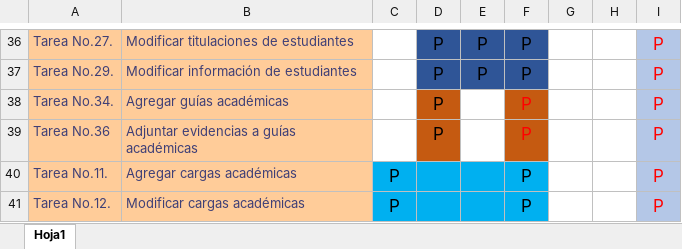
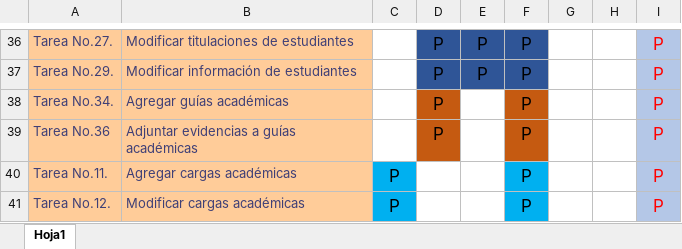
Before and after one commit to foviedog/SIGAB, an Excel workbook: Otros documentos/TAREAS_USUARIOS_SIGAB.xlsx, sheet Hoja1, drawn as a sheet; only a part is shown, gaps mark what is left out; values as stored, in another font and other column widths than the file's, no borders; the diff names each change by its address in the sheet, - before the commit and + after, or states it on an @@ line.

```diff
--- a/Otros documentos/TAREAS_USUARIOS_SIGAB.xlsx (sheet Hoja1)
+++ b/Otros documentos/TAREAS_USUARIOS_SIGAB.xlsx (sheet Hoja1)
-F38:F39 text colour: #FF0000
+F38:F39 text colour: black
-D40:E41 fill: #00B0F0
+D40:E41 fill: none
```
Also changed, not shown: 14 other files.
